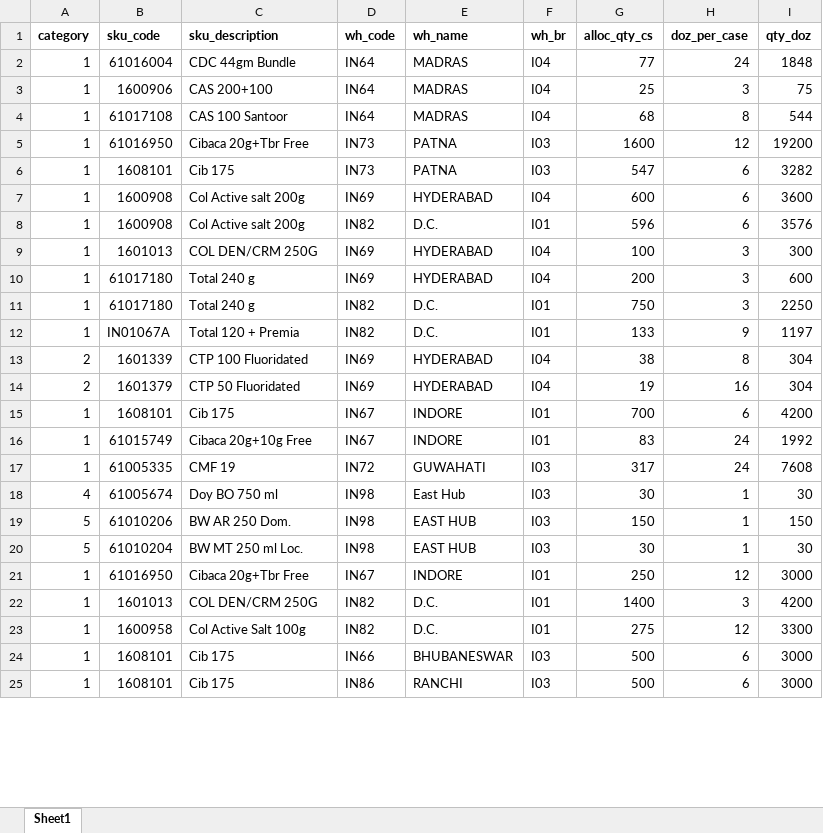
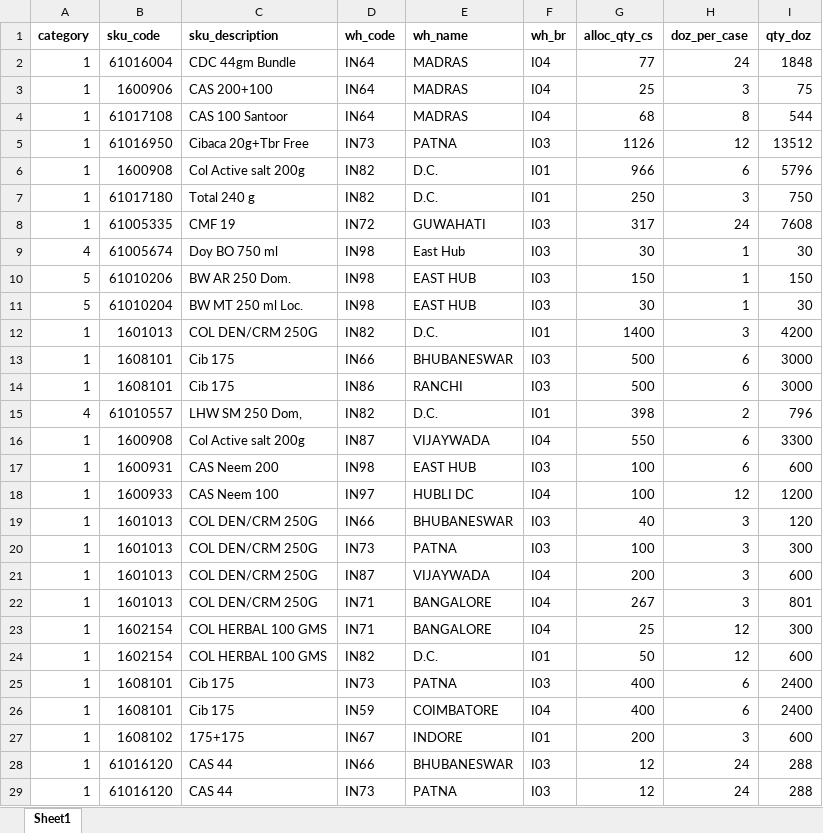
Before and after one commit to bhagyashreephadnis/Stock-Report-Creation, an Excel workbook: report/input/web_north.xlsx, sheet Sheet1, drawn as a sheet; only a part is shown; values as stored, in another font and other column widths than the file's, no borders; removed rows and columns are numbered as before the commit, all else as after; the diff covers the shown part only; the diff names each change by its address in the sheet, - before the commit and + after, or states it on an @@ line.

```diff
--- a/report/input/web_north.xlsx (sheet Sheet1)
+++ b/report/input/web_north.xlsx (sheet Sheet1)
-G5 (alloc_qty_cs): 1600
+G5 (alloc_qty_cs): 1126
-I5 (qty_doz): 19200
+I5 (qty_doz): 13512
-row 6: 1 | 1608101 | Cib 175 | IN73 | PATNA | I03 | 547 | 6 | 3282
-row 7: 1 | 1600908 | Col Active salt 200g | IN69 | HYDERABAD | I04 | 600 | 6 | 3600
-G6 (alloc_qty_cs): 596
+G6 (alloc_qty_cs): 966
-I6 (qty_doz): 3576
+I6 (qty_doz): 5796
-row 9: 1 | 1601013 | COL DEN/CRM 250G | IN69 | HYDERABAD | I04 | 100 | 3 | 300
-row 10: 1 | 61017180 | Total 240 g | IN69 | HYDERABAD | I04 | 200 | 3 | 600
-G7 (alloc_qty_cs): 750
+G7 (alloc_qty_cs): 250
-I7 (qty_doz): 2250
+I7 (qty_doz): 750
-row 12: 1 | IN01067A | Total 120 + Premia | IN82 | D.C. | I01 | 133 | 9 | 1197
-row 13: 2 | 1601339 | CTP 100 Fluoridated | IN69 | HYDERABAD | I04 | 38 | 8 | 304
-row 14: 2 | 1601379 | CTP 50 Fluoridated | IN69 | HYDERABAD | I04 | 19 | 16 | 304
-row 15: 1 | 1608101 | Cib 175 | IN67 | INDORE | I01 | 700 | 6 | 4200
-row 16: 1 | 61015749 | Cibaca 20g+10g Free | IN67 | INDORE | I01 | 83 | 24 | 1992
-row 21: 1 | 61016950 | Cibaca 20g+Tbr Free | IN67 | INDORE | I01 | 250 | 12 | 3000
-row 23: 1 | 1600958 | Col Active Salt 100g | IN82 | D.C. | I01 | 275 | 12 | 3300
+row 15: 4 | 61010557 | LHW SM 250 Dom, | IN82 | D.C. | I01 | 398 | 2 | 796
+row 16: 1 | 1600908 | Col Active salt 200g | IN87 | VIJAYWADA | I04 | 550 | 6 | 3300
+row 17: 1 | 1600931 | CAS Neem 200 | IN98 | EAST HUB | I03 | 100 | 6 | 600
+row 18: 1 | 1600933 | CAS Neem 100 | IN97 | HUBLI DC | I04 | 100 | 12 | 1200
+row 19: 1 | 1601013 | COL DEN/CRM 250G | IN66 | BHUBANESWAR | I03 | 40 | 3 | 120
+row 20: 1 | 1601013 | COL DEN/CRM 250G | IN73 | PATNA | I03 | 100 | 3 | 300
+row 21: 1 | 1601013 | COL DEN/CRM 250G | IN87 | VIJAYWADA | I04 | 200 | 3 | 600
+row 22: 1 | 1601013 | COL DEN/CRM 250G | IN71 | BANGALORE | I04 | 267 | 3 | 801
+row 23: 1 | 1602154 | COL HERBAL 100 GMS | IN71 | BANGALORE | I04 | 25 | 12 | 300
+row 24: 1 | 1602154 | COL HERBAL 100 GMS | IN82 | D.C. | I01 | 50 | 12 | 600
+row 25: 1 | 1608101 | Cib 175 | IN73 | PATNA | I03 | 400 | 6 | 2400
+row 26: 1 | 1608101 | Cib 175 | IN59 | COIMBATORE | I04 | 400 | 6 | 2400
+row 27: 1 | 1608102 | 175+175 | IN67 | INDORE | I01 | 200 | 3 | 600
+row 28: 1 | 61016120 | CAS 44 | IN66 | BHUBANESWAR | I03 | 12 | 24 | 288
+row 29: 1 | 61016120 | CAS 44 | IN73 | PATNA | I03 | 12 | 24 | 288
```
Also changed, not shown: 9 added rows, 1 removed row and 5 edited cells elsewhere in this sheet, report/input/web_east.xlsx, report/input/web_south.xlsx, 5 other files.
